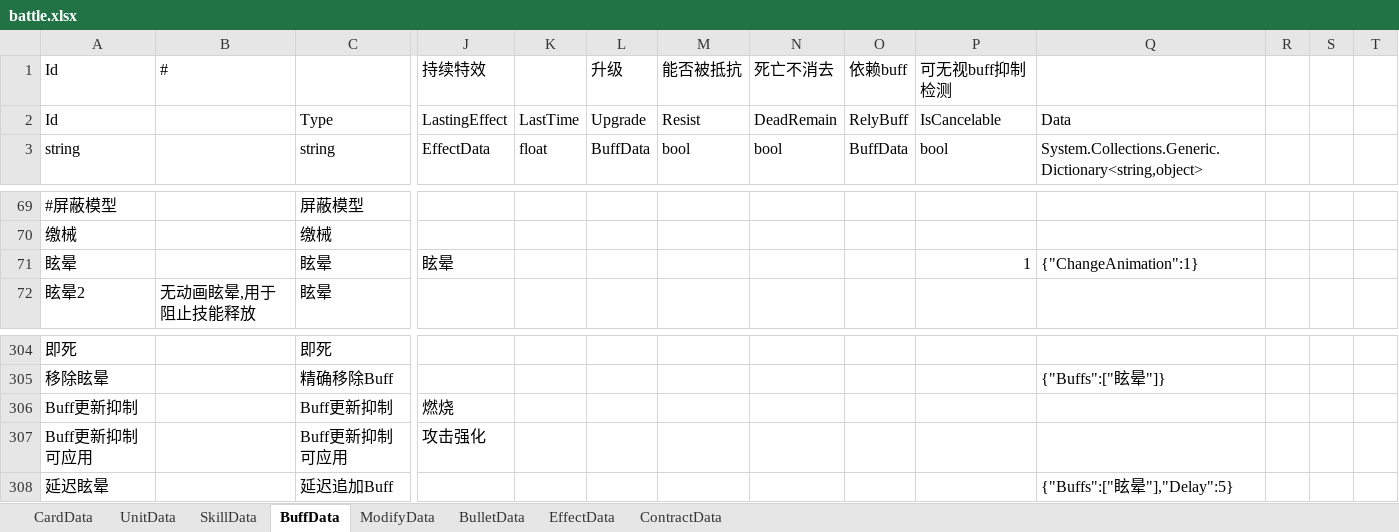
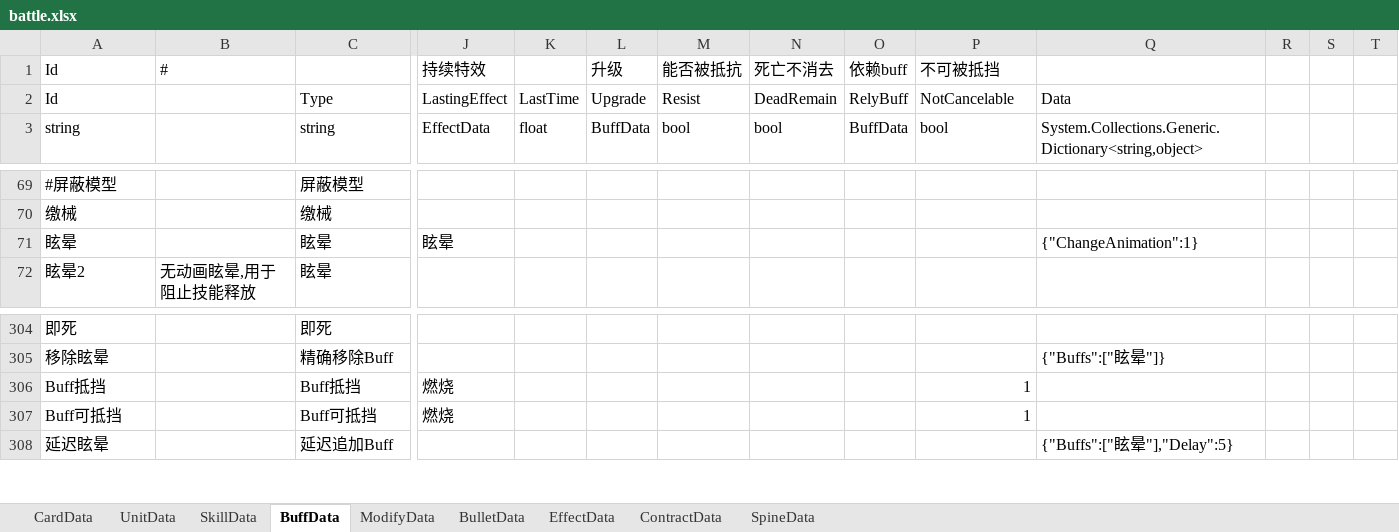
Before and after one commit to XR-857342619/ArkN, an Excel workbook: Excel/Main/battle.xlsx, sheet BuffData, drawn as a sheet; only a part is shown, gaps mark what is left out; values as stored, in another font and other column widths than the file's, no borders; removed rows and columns are numbered as before the commit, all else as after; rows hold the shown columns only; the diff names each change by its address in the sheet, - before the commit and + after, or states it on an @@ line.

Commit message:
更新buff抵挡&buff可抵挡

```diff
--- a/Excel/Main/battle.xlsx (sheet BuffData)
+++ b/Excel/Main/battle.xlsx (sheet BuffData)
+sheet tab: SpineData
-P1: 可无视buff抑制检测
+P1: 不可被抵挡
-P2 (不可被抵挡): IsCancelable
+P2 (不可被抵挡): NotCancelable
-P71 (不可被抵挡): 1
+P71 (不可被抵挡): (empty)
-row 306: Buff更新抑制 |  | Buff更新抑制 | 燃烧
-row 307: Buff更新抑制可应用 |  | Buff更新抑制可应用 | 攻击强化
+row 306: Buff抵挡 |  | Buff抵挡 | 燃烧 |  |  |  |  |  | 1
+row 307: Buff可抵挡 |  | Buff可抵挡 | 燃烧 |  |  |  |  |  | 1
```
Also changed, not shown: sheet SkillData, Excel/Main/先锋.xlsx, Excel/一方通行/Mon3ter.xlsx, 11 other files.
